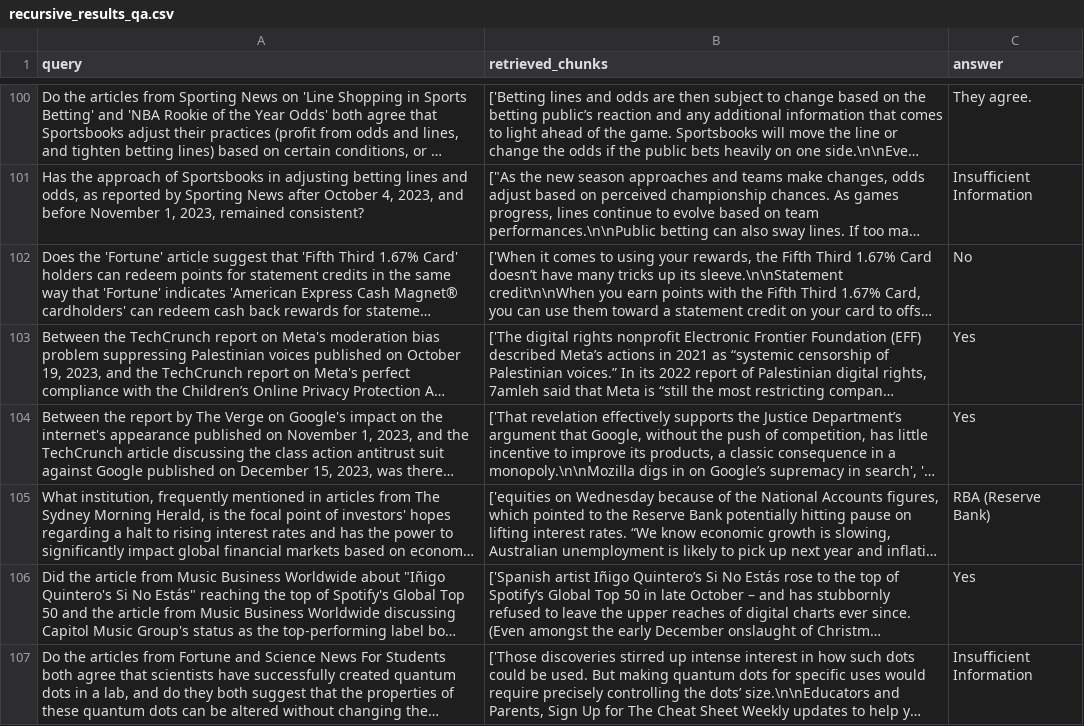
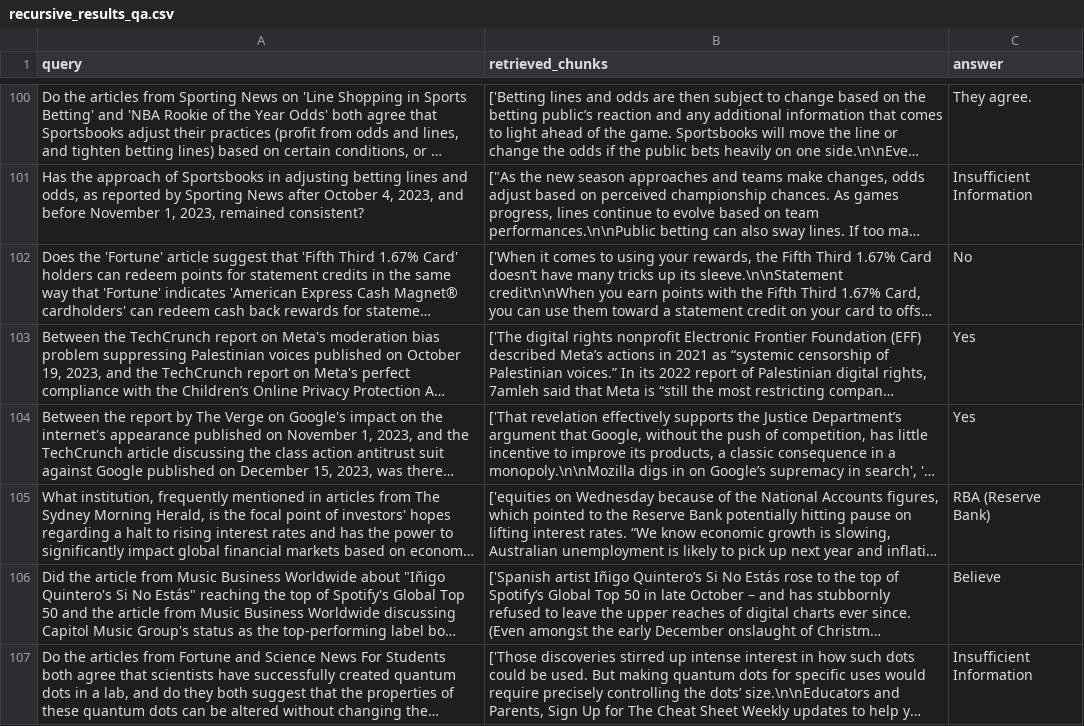
Before and after one commit to Mindalmilk/rag_chunking, a CSV file: results/recursive_results_qa.csv, drawn as a sheet; only a part is shown, gaps mark what is left out; long unchanged cells end in …; the diff covers the shown part only; the diff names each change by its address in the sheet, - before the commit and + after, or states it on an @@ line.

```diff
--- a/results/recursive_results_qa.csv
+++ b/results/recursive_results_qa.csv
-C106 (answer): Yes
+C106 (answer): Believe
```
Also changed, not shown: 12 edited cells elsewhere in this file, results/retrieval_evaluation_metrics.csv, 13 other files.
